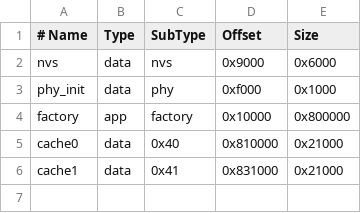
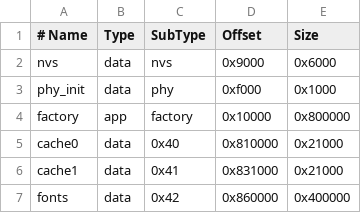
Before and after one commit to cccpn7/rlcd-todo, a CSV file: firmware/partitions.csv, drawn as a sheet.

```diff
--- a/firmware/partitions.csv
+++ b/firmware/partitions.csv
@@ -6 +6,2 @@ cache0,data,0x40,0x810000,0x21000
 cache1,data,0x41,0x831000,0x21000
+fonts,data,0x42,0x860000,0x400000
```
Also changed, not shown: 39 other files.
